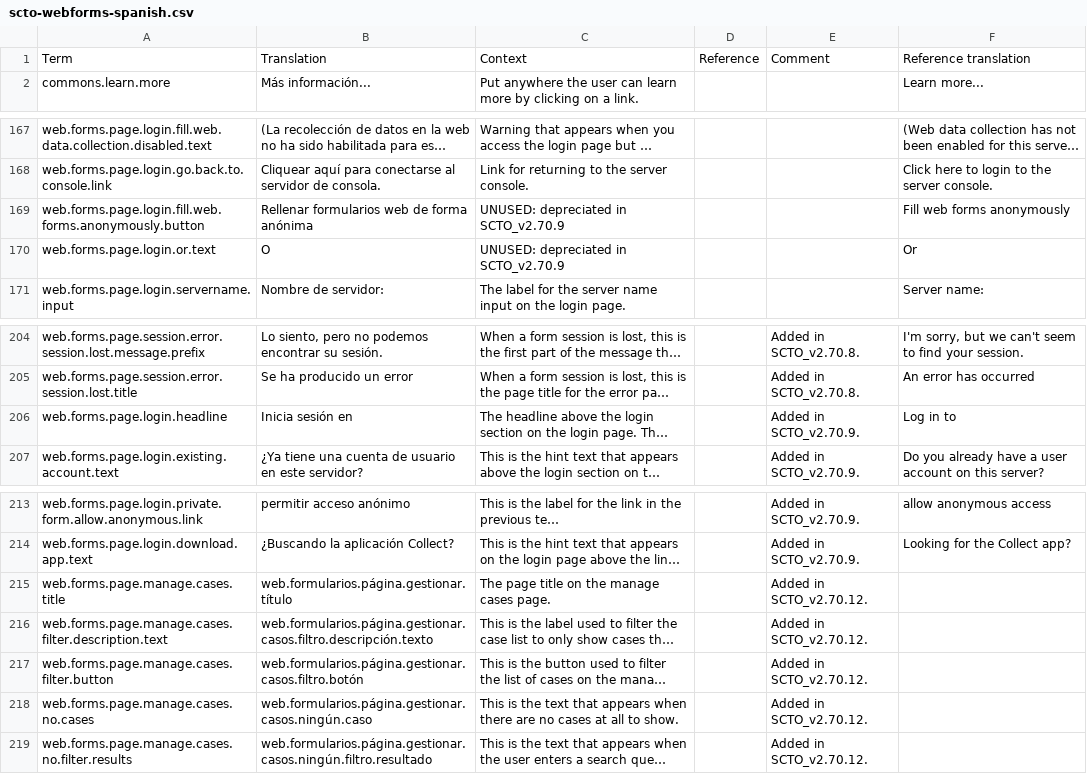
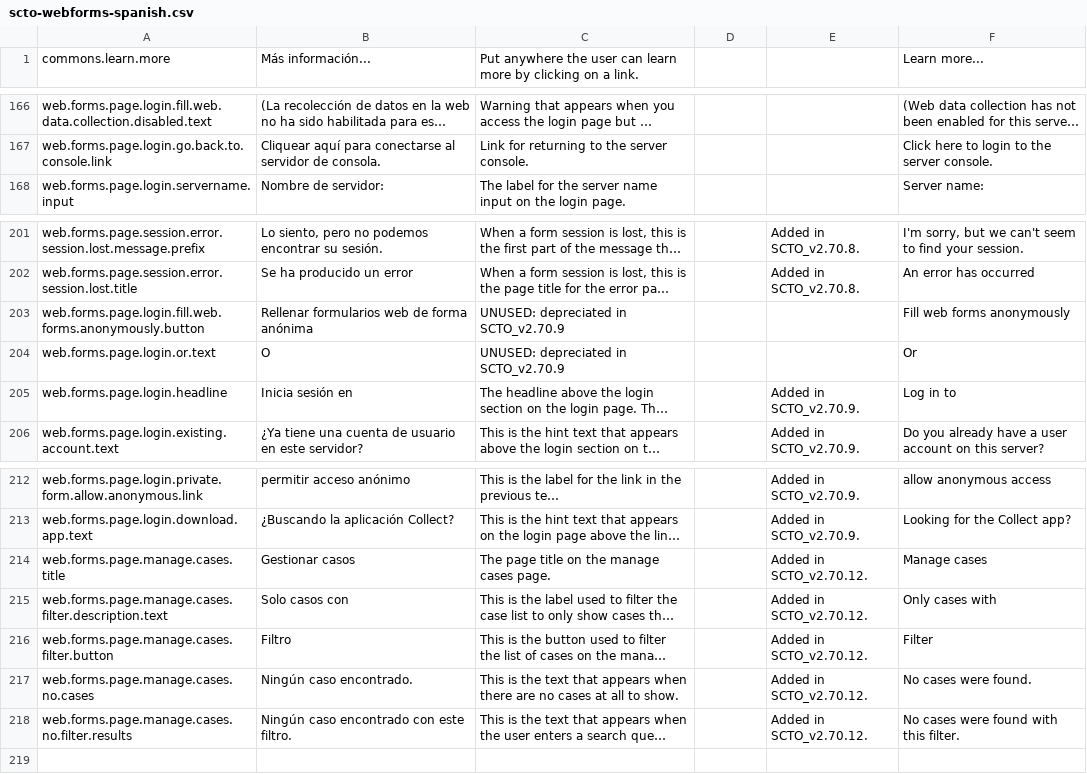
Before and after one commit to surveycto/translation-tables, a CSV file: webforms/scto-webforms-spanish.csv, drawn as a sheet; only a part is shown, gaps mark what is left out; long unchanged cells end in …; removed rows and columns are numbered as before the commit, all else as after; the diff names each change by its address in the sheet, - before the commit and + after, or states it on an @@ line.

Commit message:
Update scto-webforms-spanish.csv (POEditor.com)

```diff
--- a/webforms/scto-webforms-spanish.csv
+++ b/webforms/scto-webforms-spanish.csv
-row 1: Term | Translation | Context | Reference | Comment | Reference translation
@@ row 169 moved to row 203: web.forms.page.login.fill.web.forms.anon… @@
@@ row 170 moved to row 204: web.forms.page.login.or.text @@
-B214: web.formularios.página.gestionar.título
+B214: Gestionar casos
-F214: (empty)
+F214: Manage cases
-B215: web.formularios.página.gestionar.casos.filtro.descripción.texto
+B215: Solo casos con
-F215: (empty)
+F215: Only cases with
-B216: web.formularios.página.gestionar.casos.filtro.botón
+B216: Filtro
-F216: (empty)
+F216: Filter
-B217: web.formularios.página.gestionar.casos.ningún.caso
+B217: Ningún caso encontrado.
-F217: (empty)
+F217: No cases were found.
-B218: web.formularios.página.gestionar.casos.ningún.filtro.resultado
+B218: Ningún caso encontrado con este filtro.
-F218: (empty)
+F218: No cases were found with this filter.
```
